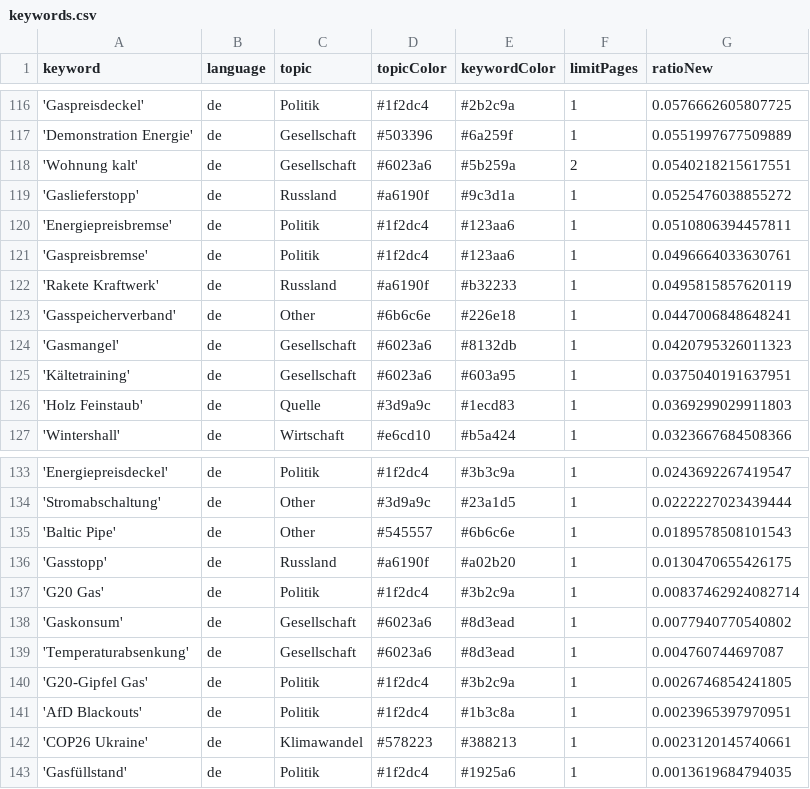
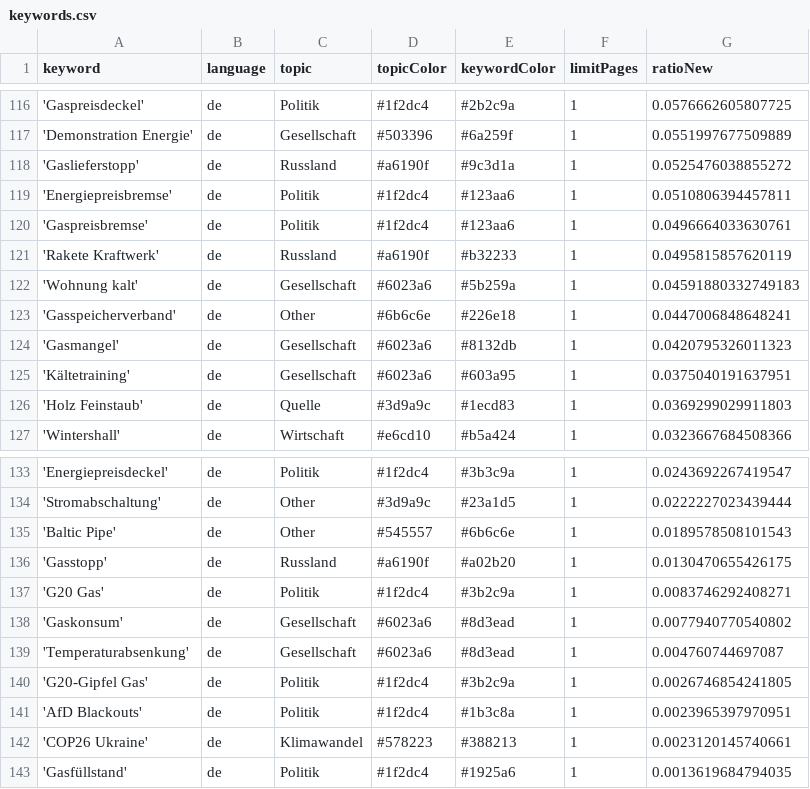
Before and after one commit to newsWhisperer/winterWeapon, a CSV file: keywords.csv, drawn as a sheet; only a part is shown, gaps mark what is left out.

Commit message:
Commit from GitHub Actions (harvest:0.0)

```diff
--- a/keywords.csv
+++ b/keywords.csv
@@ -117,3 +117,2 @@ keyword,language,topic,topicColor,keywordColor,limitPages,ratioNew
 'Demonstration Energie',de,Gesellschaft,#503396,#6a259f,1,0.0551997677509889
-'Wohnung kalt',de,Gesellschaft,#6023a6,#5b259a,2,0.0540218215617551
 'Gaslieferstopp',de,Russland,#a6190f,#9c3d1a,1,0.0525476038855272
@@ -122,2 +121,3 @@ keyword,language,topic,topicColor,keywordColor,limitPages,ratioNew
 'Rakete Kraftwerk',de,Russland,#a6190f,#b32233,1,0.0495815857620119
+'Wohnung kalt',de,Gesellschaft,#6023a6,#5b259a,1,0.04591880332749183
 'Gasspeicherverband',de,Other,#6b6c6e,#226e18,1,0.0447006848648241
@@ -136,3 +136,3 @@ keyword,language,topic,topicColor,keywordColor,limitPages,ratioNew
 'Gasstopp',de,Russland,#a6190f,#a02b20,1,0.0130470655426175
-'G20 Gas',de,Politik,#1f2dc4,#3b2c9a,1,0.00837462924082714
+'G20 Gas',de,Politik,#1f2dc4,#3b2c9a,1,0.0083746292408271
 'Gaskonsum',de,Gesellschaft,#6023a6,#8d3ead,1,0.0077940770540802
```
